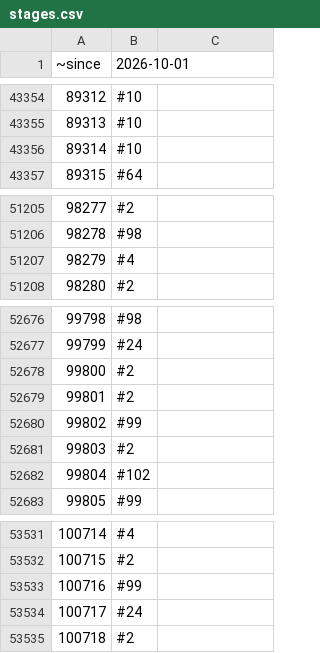
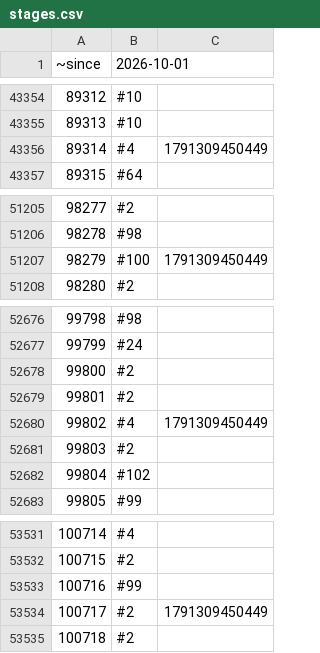
Before and after one commit to rolandteam-dev/claude-code-projects, a CSV file: battr-logs/state/stages.csv, drawn as a sheet; only a part is shown, gaps mark what is left out; the diff covers the shown part only.

```diff
--- a/battr-logs/state/stages.csv
+++ b/battr-logs/state/stages.csv
@@ -43355,3 +43355,3 @@
 89313,#10,
-89314,#10,
+89314,#4,1791309450449
 89315,#64,
@@ -51206,3 +51206,3 @@
 98278,#98,
-98279,#4,
+98279,#100,1791309450449
 98280,#2,
@@ -52679,3 +52679,3 @@
 99801,#2,
-99802,#99,
+99802,#4,1791309450449
 99803,#2,
@@ -53533,3 +53533,3 @@
 100716,#99,
-100717,#24,
+100717,#2,1791309450449
 100718,#2,
```
Also changed, not shown: 5 added rows and 8 edited cells elsewhere in this file, battr-logs/state/ownership.csv, 2 other files.
